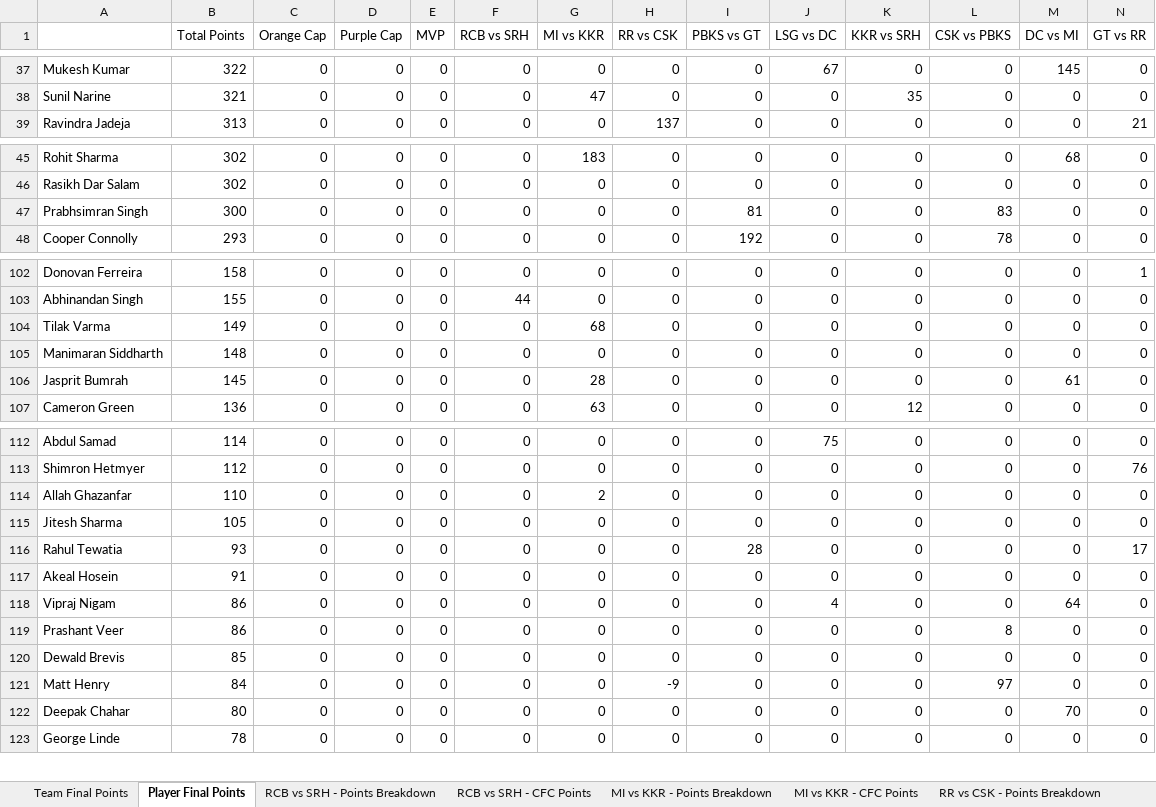
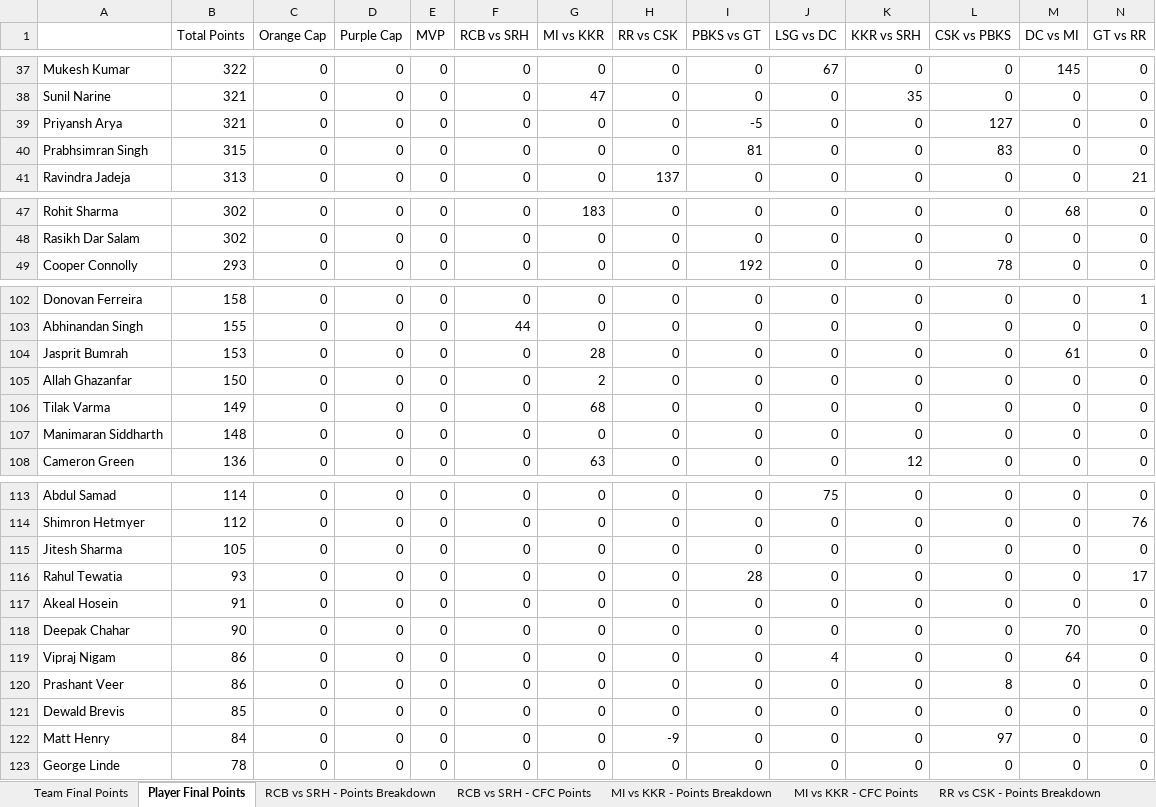
Before and after one commit to nisarg-m-shah/IPL-Fantasy-2026, an Excel workbook: CFC Fantasy League Live 2026.xlsx, sheet Player Final Points, drawn as a sheet; only a part is shown, gaps mark what is left out; values as stored, in another font and other column widths than the file's, no borders; removed rows and columns are numbered as before the commit, all else as after; rows hold the shown columns only; the diff covers the shown part only; the diff names each change by its address in the sheet, - before the commit and + after, or states it on an @@ line.

Commit message:
Update CFC Fantasy League Live 2026.xlsx

```diff
--- a/CFC Fantasy League Live 2026.xlsx (sheet Player Final Points)
+++ b/CFC Fantasy League Live 2026.xlsx (sheet Player Final Points)
+row 39: Priyansh Arya | 321 | 0 | 0 | 0 | 0 | 0 | 0 | -5 | 0 | 0 | 127 | 0 | 0
+row 40: Prabhsimran Singh | 315 | 0 | 0 | 0 | 0 | 0 | 0 | 81 | 0 | 0 | 83 | 0 | 0
-row 47: Prabhsimran Singh | 300 | 0 | 0 | 0 | 0 | 0 | 0 | 81 | 0 | 0 | 83 | 0 | 0
+row 104: Jasprit Bumrah | 153 | 0 | 0 | 0 | 0 | 28 | 0 | 0 | 0 | 0 | 0 | 61 | 0
+row 105: Allah Ghazanfar | 150 | 0 | 0 | 0 | 0 | 2 | 0 | 0 | 0 | 0 | 0 | 0 | 0
-row 106: Jasprit Bumrah | 145 | 0 | 0 | 0 | 0 | 28 | 0 | 0 | 0 | 0 | 0 | 61 | 0
-row 114: Allah Ghazanfar | 110 | 0 | 0 | 0 | 0 | 2 | 0 | 0 | 0 | 0 | 0 | 0 | 0
+row 118: Deepak Chahar | 90 | 0 | 0 | 0 | 0 | 0 | 0 | 0 | 0 | 0 | 0 | 70 | 0
-row 122: Deepak Chahar | 80 | 0 | 0 | 0 | 0 | 0 | 0 | 0 | 0 | 0 | 0 | 70 | 0
```
Also changed, not shown: 1 removed row elsewhere in this sheet, sheet MI vs PBKS - Points Breakdown, sheet Team Final Points, sheet MI vs PBKS - CFC Points.
